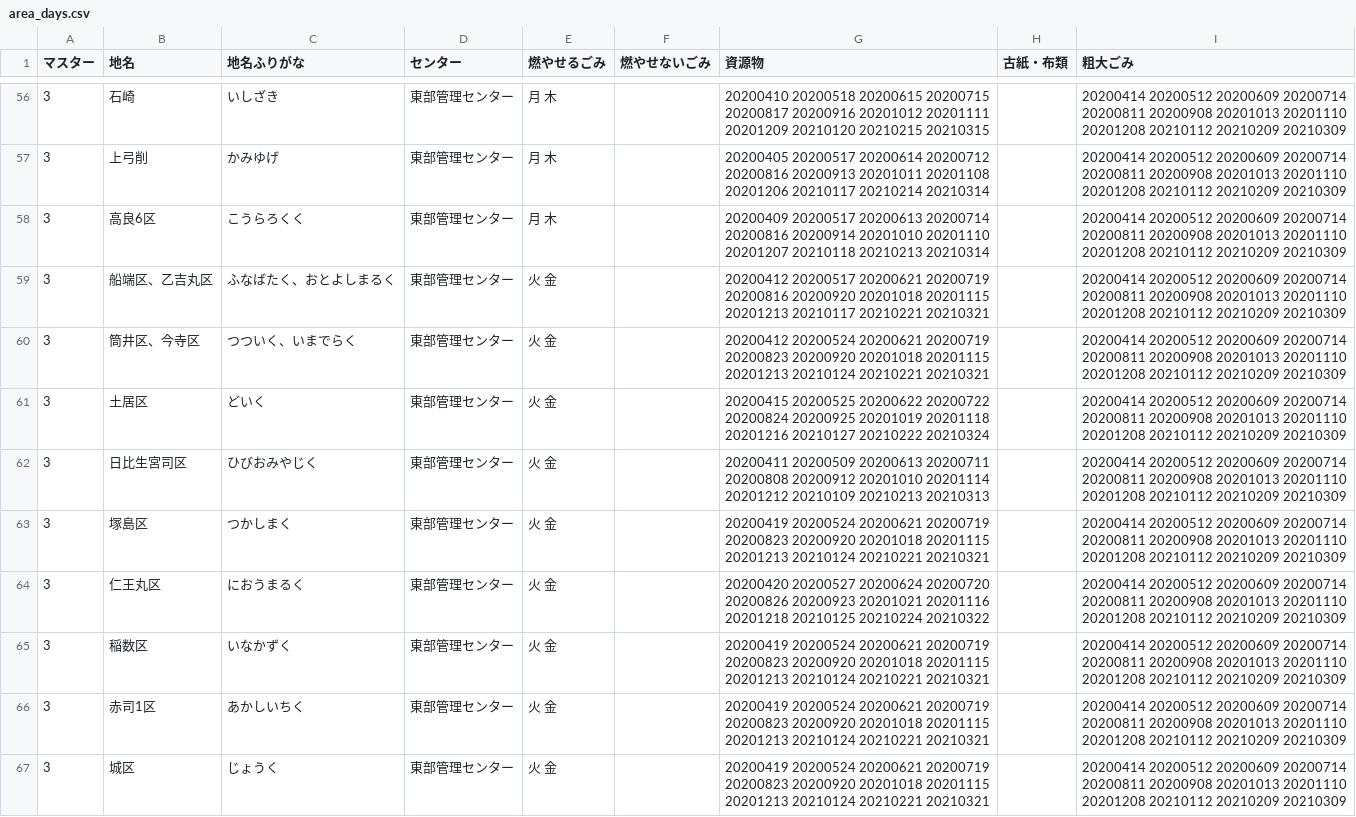
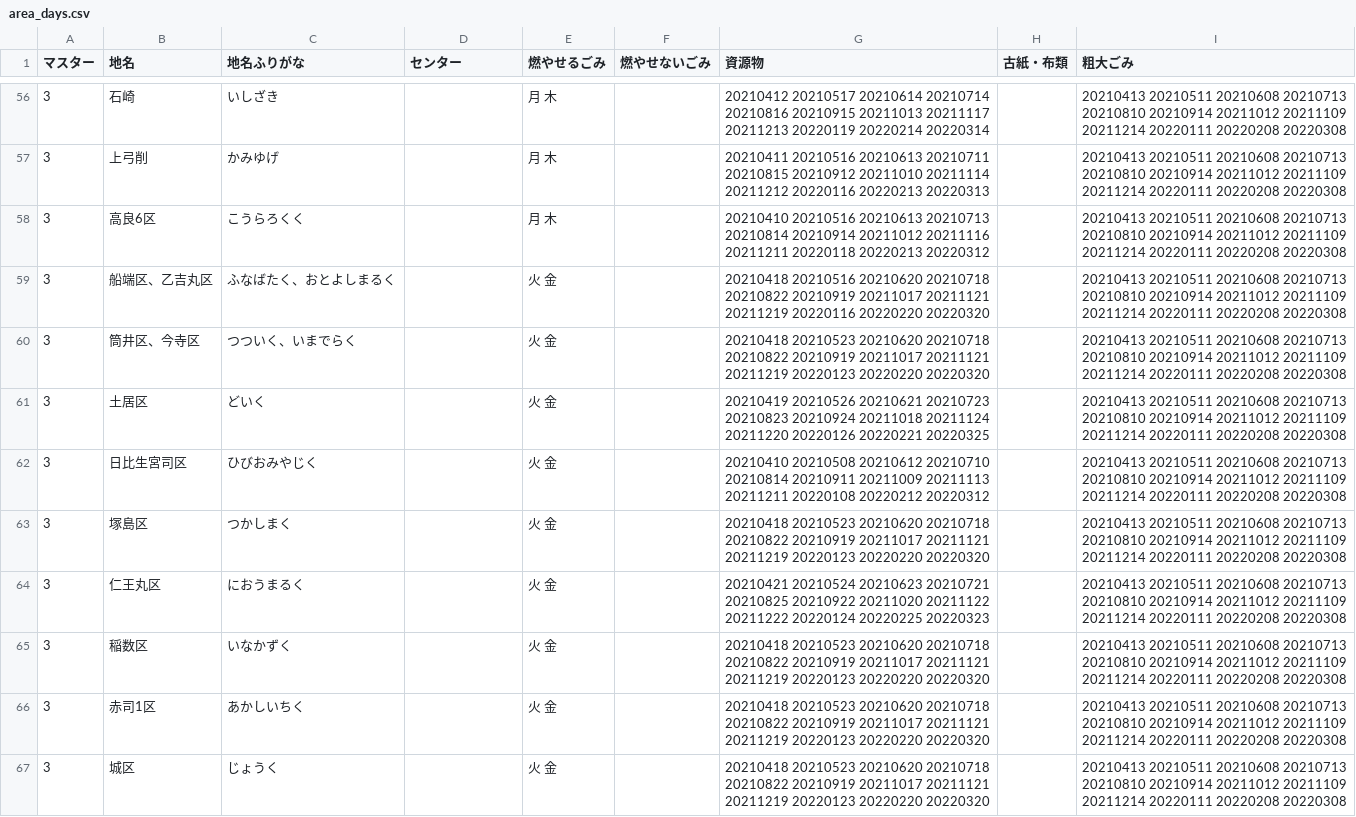
Before and after one commit to codeforkurume/codeforkurume.github.io, a CSV file: data/area_days.csv, drawn as a sheet; only a part is shown, gaps mark what is left out; the diff covers the shown part only.

```diff
--- a/data/area_days.csv
+++ b/data/area_days.csv
@@ -56,12 +56,12 @@
-3,石崎,いしざき,東部管理センター,月 木,,20200410 20200518 20200615 20200715 20200817 20200916 20201012 20201111 20201209 20210120 20210215 20210315,,20200414 20200512 20200609 20200714 20200811 20200908 20201013 20201110 20201208 20210112 20210209 20210309
-3,上弓削,かみゆげ,東部管理センター,月 木,,20200405 20200517 20200614 20200712 20200816 20200913 20201011 20201108 20201206 20210117 20210214 20210314,,20200414 20200512 20200609 20200714 20200811 20200908 20201013 20201110 20201208 20210112 20210209 20210309
-3,高良6区,こうらろくく,東部管理センター,月 木,,20200409 20200517 20200613 20200714 20200816 20200914 20201010 20201110 20201207 20210118 20210213 20210314,,20200414 20200512 20200609 20200714 20200811 20200908 20201013 20201110 20201208 20210112 20210209 20210309
-3,船端区、乙吉丸区,ふなばたく、おとよしまるく,東部管理センター,火 金,,20200412 20200517 20200621 20200719 20200816 20200920 20201018 20201115 20201213 20210117 20210221 20210321,,20200414 20200512 20200609 20200714 20200811 20200908 20201013 20201110 20201208 20210112 20210209 20210309
-3,筒井区、今寺区,つついく、いまでらく,東部管理センター,火 金,,20200412 20200524 20200621 20200719 20200823 20200920 20201018 20201115 20201213 20210124 20210221 20210321,,20200414 20200512 20200609 20200714 20200811 20200908 20201013 20201110 20201208 20210112 20210209 20210309
-3,土居区,どいく,東部管理センター,火 金,,20200415 20200525 20200622 20200722 20200824 20200925 20201019 20201118 20201216 20210127 20210222 20210324,,20200414 20200512 20200609 20200714 20200811 20200908 20201013 20201110 20201208 20210112 20210209 20210309
-3,日比生宮司区,ひびおみやじく,東部管理センター,火 金,,20200411 20200509 20200613 20200711 20200808 20200912 20201010 20201114 20201212 20210109 20210213 20210313,,20200414 20200512 20200609 20200714 20200811 20200908 20201013 20201110 20201208 20210112 20210209 20210309
-3,塚島区,つかしまく,東部管理センター,火 金,,20200419 20200524 20200621 20200719 20200823 20200920 20201018 20201115 20201213 20210124 20210221 20210321,,20200414 20200512 20200609 20200714 20200811 20200908 20201013 20201110 20201208 20210112 20210209 20210309
-3,仁王丸区,におうまるく,東部管理センター,火 金,,20200420 20200527 20200624 20200720 20200826 20200923 20201021 20201116 20201218 20210125 20210224 20210322,,20200414 20200512 20200609 20200714 20200811 20200908 20201013 20201110 20201208 20210112 20210209 20210309
-3,稲数区,いなかずく,東部管理センター,火 金,,20200419 20200524 20200621 20200719 20200823 20200920 20201018 20201115 20201213 20210124 20210221 20210321,,20200414 20200512 20200609 20200714 20200811 20200908 20201013 20201110 20201208 20210112 20210209 20210309
-3,赤司1区,あかしいちく,東部管理センター,火 金,,20200419 20200524 20200621 20200719 20200823 20200920 20201018 20201115 20201213 20210124 20210221 20210321,,20200414 20200512 20200609 20200714 20200811 20200908 20201013 20201110 20201208 20210112 20210209 20210309
-3,城区,じょうく,東部管理センター,火 金,,20200419 20200524 20200621 20200719 20200823 20200920 20201018 20201115 20201213 20210124 20210221 20210321,,20200414 20200512 20200609 20200714 20200811 20200908 20201013 20201110 20201208 20210112 20210209 20210309
+3,石崎,いしざき, ,月 木,,20210412 20210517 20210614 20210714 20210816 20210915 20211013 20211117 20211213 20220119 20220214 20220314,,20210413 20210511 20210608 20210713 20210810 20210914 20211012 20211109 20211214 20220111 20220208 20220308
+3,上弓削,かみゆげ, ,月 木,,20210411 20210516 20210613 20210711 20210815 20210912 20211010 20211114 20211212 20220116 20220213 20220313,,20210413 20210511 20210608 20210713 20210810 20210914 20211012 20211109 20211214 20220111 20220208 20220308
+3,高良6区,こうらろくく, ,月 木,,20210410 20210516 20210613 20210713 20210814 20210914 20211012 20211116 20211211 20220118 20220213 20220312,,20210413 20210511 20210608 20210713 20210810 20210914 20211012 20211109 20211214 20220111 20220208 20220308
+3,船端区、乙吉丸区,ふなばたく、おとよしまるく, ,火 金,,20210418 20210516 20210620 20210718 20210822 20210919 20211017 20211121 20211219 20220116 20220220 20220320,,20210413 20210511 20210608 20210713 20210810 20210914 20211012 20211109 20211214 20220111 20220208 20220308
+3,筒井区、今寺区,つついく、いまでらく, ,火 金,,20210418 20210523 20210620 20210718 20210822 20210919 20211017 20211121 20211219 20220123 20220220 20220320,,20210413 20210511 20210608 20210713 20210810 20210914 20211012 20211109 20211214 20220111 20220208 20220308
+3,土居区,どいく, ,火 金,,20210419 20210526 20210621 20210723 20210823 20210924 20211018 20211124 20211220 20220126 20220221 20220325,,20210413 20210511 20210608 20210713 20210810 20210914 20211012 20211109 20211214 20220111 20220208 20220308
+3,日比生宮司区,ひびおみやじく, ,火 金,,20210410 20210508 20210612 20210710 20210814 20210911 20211009 20211113 20211211 20220108 20220212 20220312,,20210413 20210511 20210608 20210713 20210810 20210914 20211012 20211109 20211214 20220111 20220208 20220308
+3,塚島区,つかしまく, ,火 金,,20210418 20210523 20210620 20210718 20210822 20210919 20211017 20211121 20211219 20220123 20220220 20220320,,20210413 20210511 20210608 20210713 20210810 20210914 20211012 20211109 20211214 20220111 20220208 20220308
+3,仁王丸区,におうまるく, ,火 金,,20210421 20210524 20210623 20210721 20210825 20210922 20211020 20211122 20211222 20220124 20220225 20220323,,20210413 20210511 20210608 20210713 20210810 20210914 20211012 20211109 20211214 20220111 20220208 20220308
+3,稲数区,いなかずく, ,火 金,,20210418 20210523 20210620 20210718 20210822 20210919 20211017 20211121 20211219 20220123 20220220 20220320,,20210413 20210511 20210608 20210713 20210810 20210914 20211012 20211109 20211214 20220111 20220208 20220308
+3,赤司1区,あかしいちく, ,火 金,,20210418 20210523 20210620 20210718 20210822 20210919 20211017 20211121 20211219 20220123 20220220 20220320,,20210413 20210511 20210608 20210713 20210810 20210914 20211012 20211109 20211214 20220111 20220208 20220308
+3,城区,じょうく, ,火 金,,20210418 20210523 20210620 20210718 20210822 20210919 20211017 20211121 20211219 20220123 20220220 20220320,,20210413 20210511 20210608 20210713 20210810 20210914 20211012 20211109 20211214 20220111 20220208 20220308
```
Also changed, not shown: 162 edited cells elsewhere in this file, data/target.csv.
